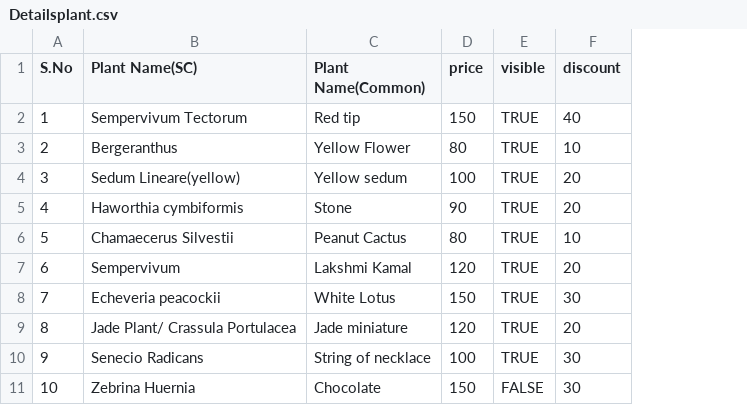
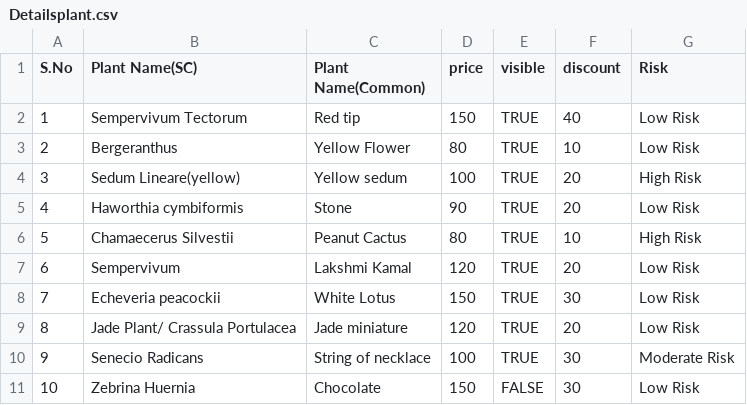
Before and after one commit to sshibinthomass/Django-nursery, a CSV file: Detailsplant.csv, drawn as a sheet; only a part is shown; the diff names each change by its address in the sheet, - before the commit and + after, or states it on an @@ line.

```diff
--- a/Detailsplant.csv
+++ b/Detailsplant.csv
+column G (Risk), rows 2-11: Low Risk | Low Risk | High Risk | Low Risk | High Risk | Low Risk | Low Risk | Low Risk | Moderate Risk | Low Risk
```
Also changed, not shown: 15 other files.
